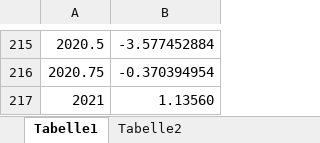
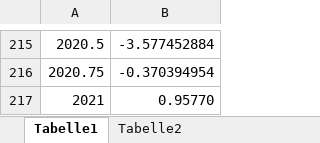
Before and after one commit to outputgapnow/outputgapnow.github.io, an Excel workbook: outputgap.xlsx, sheet Tabelle1, drawn as a sheet; only a part is shown, gaps mark what is left out; values as stored, in another font and other column widths than the file's, no borders; the diff names each change by its address in the sheet, - before the commit and + after, or states it on an @@ line.

Commit message:
Changes_1604#2

```diff
--- a/outputgap.xlsx (sheet Tabelle1)
+++ b/outputgap.xlsx (sheet Tabelle1)
-B217: 1.13560
+B217: 0.95770
```
